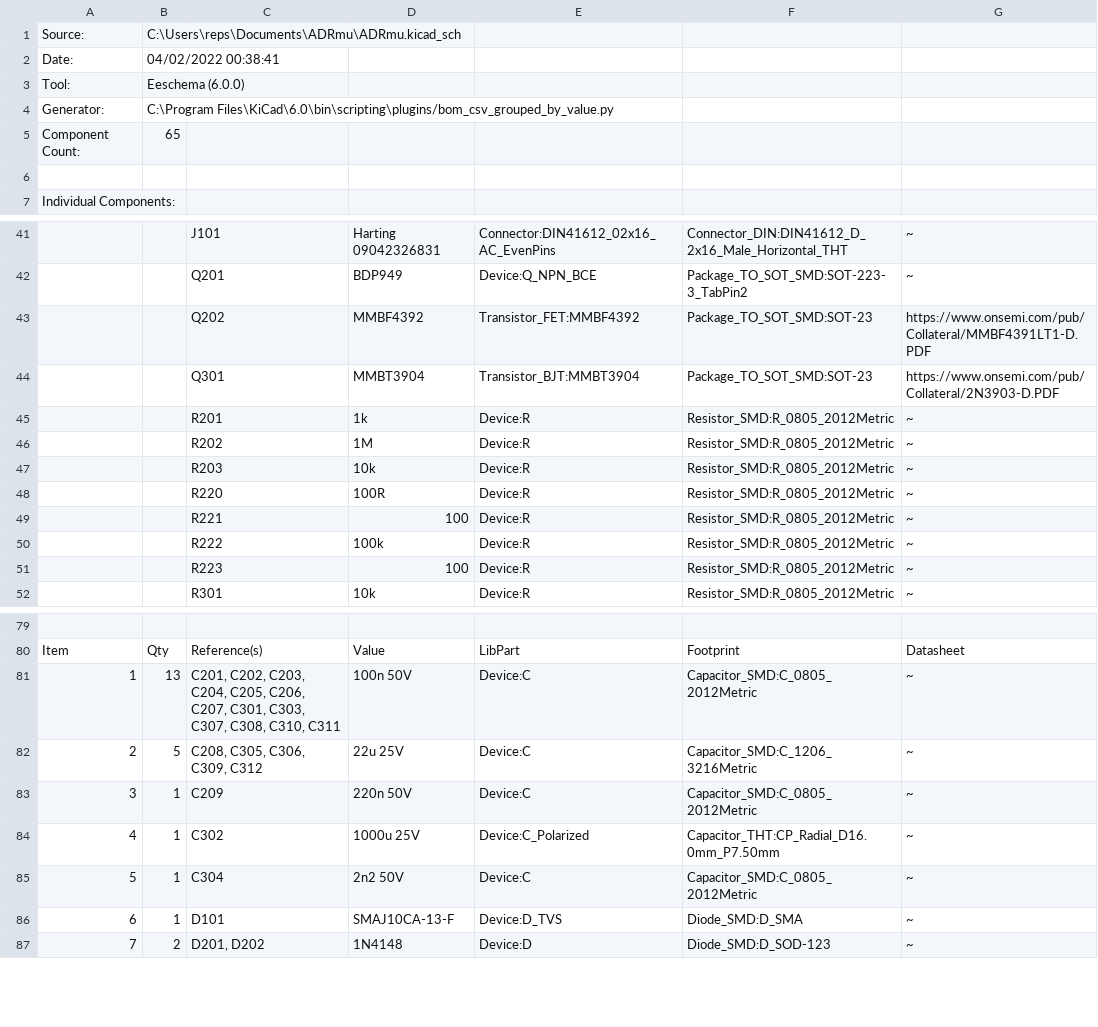
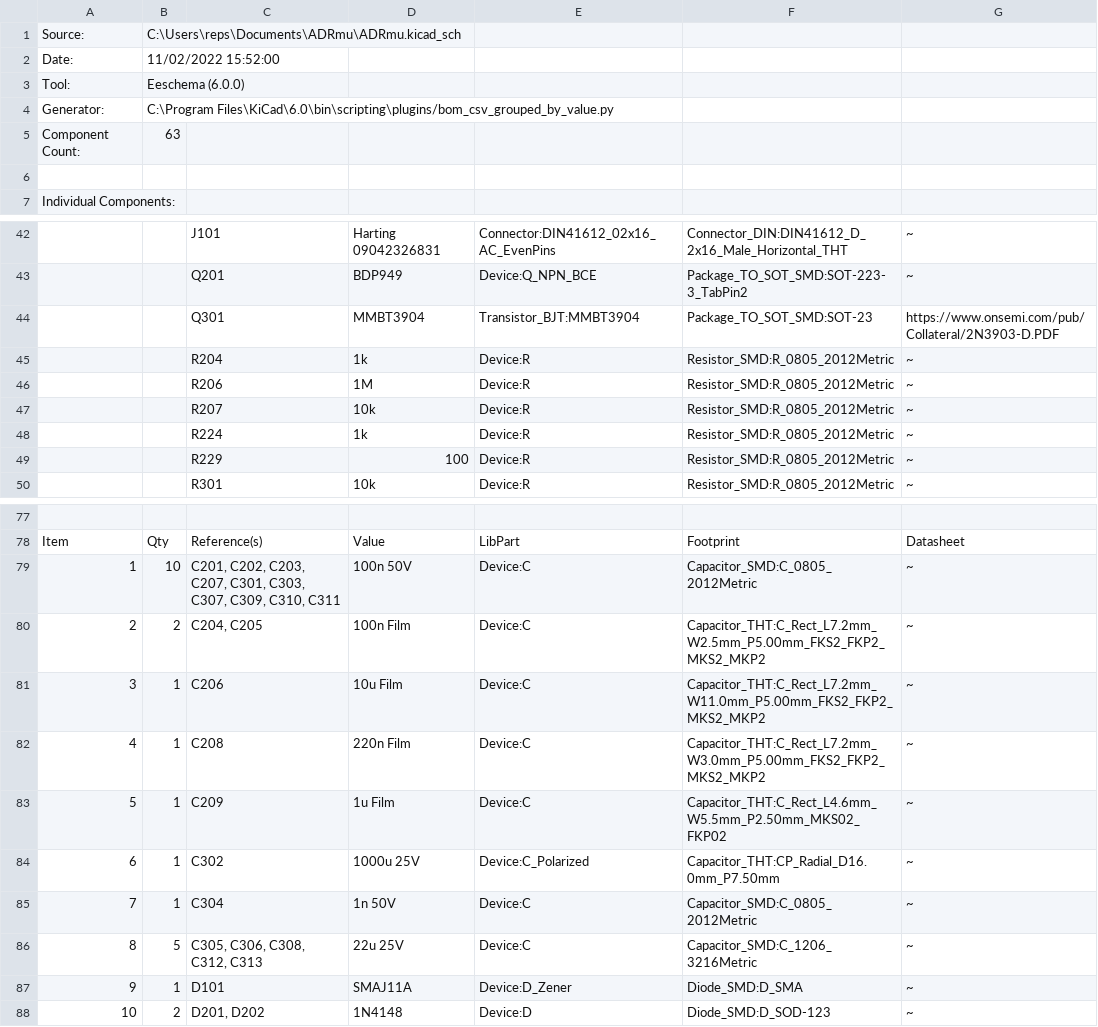
Before and after one commit to marcoreps/ADRmu, a CSV file: bom/ADRmu.csv, drawn as a sheet; only a part is shown, gaps mark what is left out; removed rows and columns are numbered as before the commit, all else as after; the diff covers the shown part only; the diff names each change by its address in the sheet, - before the commit and + after, or states it on an @@ line.

```diff
--- a/bom/ADRmu.csv
+++ b/bom/ADRmu.csv
-B2: 04/02/2022 00:38:41
+B2: 11/02/2022 15:52:00
-B5: 65
+B5: 63
-row 43:  |  | Q202 | MMBF4392 | Transistor_FET:MMBF4392 | Package_TO_SOT_SMD:SOT-23 | https://www.onsemi.com/pub/Collateral/MMBF4391LT1-D.PDF
-C45: R201
+C45: R204
-C46: R202
+C46: R206
-C47: R203
+C47: R207
-row 48:  |  | R220 | 100R | Device:R | Resistor_SMD:R_0805_2012Metric | ~
-row 49:  |  | R221 | 100 | Device:R | Resistor_SMD:R_0805_2012Metric | ~
-C48: R222
+C48: R224
-D48: 100k
+D48: 1k
-C49: R223
+C49: R229
-B79: 13
+B79: 10
-C79: …C202, C203, C204, C205, C206, C207, C301, C303, C307, C308, C310, C311
+C79: …C202, C203, C207, C301, C303, C307, C309, C310, C311
-row 82: 2 | 5 | C208, C305, C306, C309, C312 | 22u 25V | Device:C | Capacitor_SMD:C_1206_3216Metric | ~
+row 80: 2 | 2 | C204, C205 | 100n Film | Device:C | Capacitor_THT:C_Rect_L7.2mm_W2.5mm_P5.00mm_FKS2_FKP2_MKS2_MKP2 | ~
+row 81: 3 | 1 | C206 | 10u Film | Device:C | Capacitor_THT:C_Rect_L7.2mm_W11.0mm_P5.00mm_FKS2_FKP2_MKS2_MKP2 | ~
+row 82: 4 | 1 | C208 | 220n Film | Device:C | Capacitor_THT:C_Rect_L7.2mm_W3.0mm_P5.00mm_FKS2_FKP2_MKS2_MKP2 | ~
@@ column A renumbered between rows 83 and 108 @@
-D83: 220n 50V
+D83: 1u Film
-F83: Capacitor_SMD:C_0805_2012Metric
+F83: Capacitor_THT:C_Rect_L4.6mm_W5.5mm_P2.50mm_MKS02_FKP02
-D85: 2n2 50V
+D85: 1n 50V
+row 86: 8 | 5 | C305, C306, C308, C312, C313 | 22u 25V | Device:C | Capacitor_SMD:C_1206_3216Metric | ~
-D87: SMAJ10CA-13-F
+D87: SMAJ11A
-E87: Device:D_TVS
+E87: Device:D_Zener
```
Also changed, not shown: 3 added rows, 5 removed rows and 31 edited cells elsewhere in this file, 22 other files.
